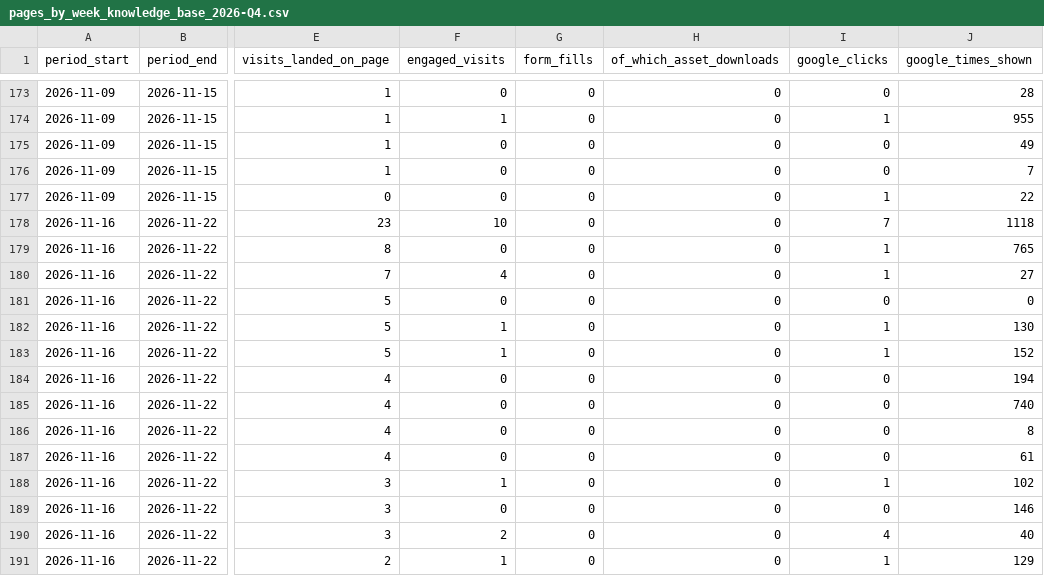
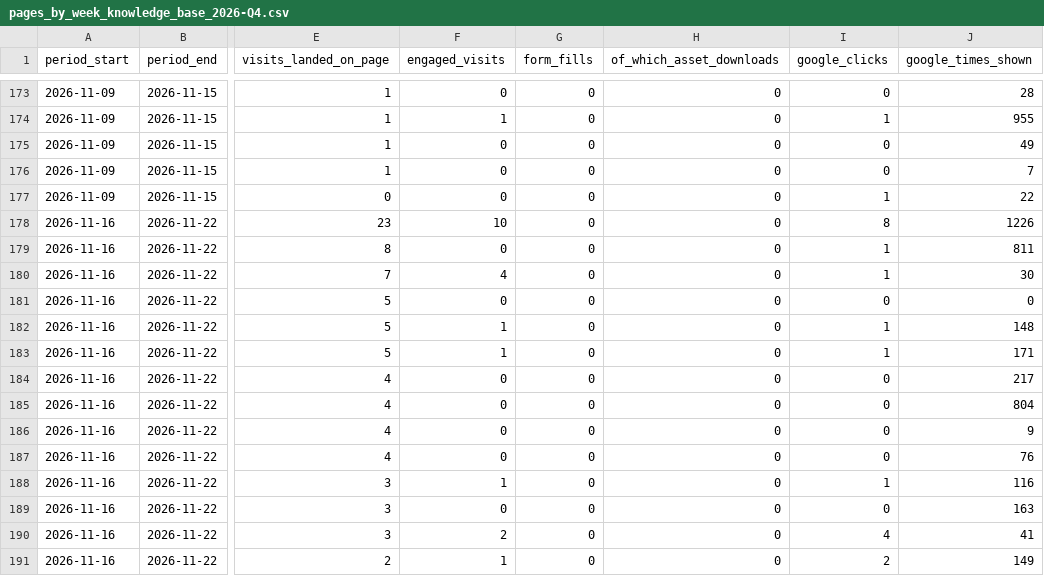
Before and after one commit to puravbhandari-gif/opsera-analytics-dashboard, a CSV file: for-claude/pages_by_week_knowledge_base_2026-Q4.csv, drawn as a sheet; only a part is shown, gaps mark what is left out; the diff covers the shown part only; the diff names each change by its address in the sheet, - before the commit and + after, or states it on an @@ line.

```diff
--- a/for-claude/pages_by_week_knowledge_base_2026-Q4.csv
+++ b/for-claude/pages_by_week_knowledge_base_2026-Q4.csv
-I178 (google_clicks): 7
+I178 (google_clicks): 8
-J178 (google_times_shown): 1118
+J178 (google_times_shown): 1226
-J179 (google_times_shown): 765
+J179 (google_times_shown): 811
-J180 (google_times_shown): 27
+J180 (google_times_shown): 30
-J182 (google_times_shown): 130
+J182 (google_times_shown): 148
-J183 (google_times_shown): 152
+J183 (google_times_shown): 171
-J184 (google_times_shown): 194
+J184 (google_times_shown): 217
-J185 (google_times_shown): 740
+J185 (google_times_shown): 804
-J186 (google_times_shown): 8
+J186 (google_times_shown): 9
-J187 (google_times_shown): 61
+J187 (google_times_shown): 76
-J188 (google_times_shown): 102
+J188 (google_times_shown): 116
-J189 (google_times_shown): 146
+J189 (google_times_shown): 163
-J190 (google_times_shown): 40
+J190 (google_times_shown): 41
-I191 (google_clicks): 1
+I191 (google_clicks): 2
-J191 (google_times_shown): 129
+J191 (google_times_shown): 149
```
Also changed, not shown: 10 added rows and 4 edited cells elsewhere in this file, for-claude/customer_journey_funnel_by_week.csv, for-claude/pages_by_week_main_2026-Q4.csv, 54 other files.
